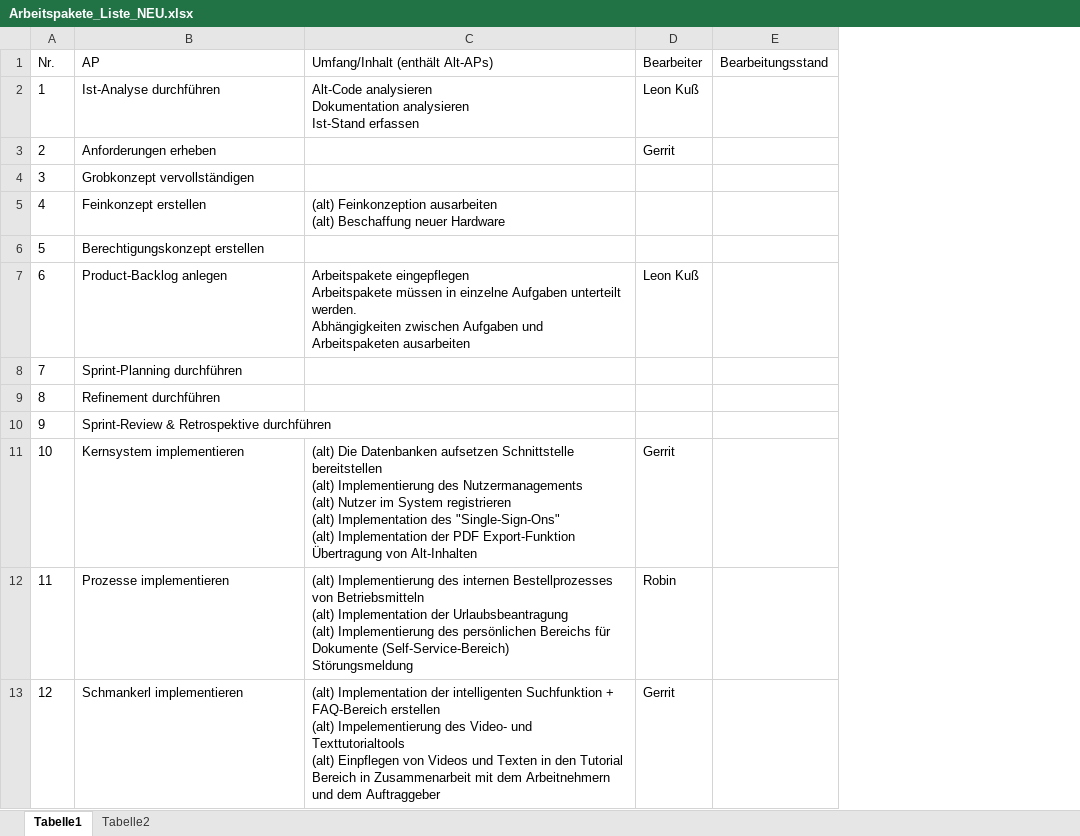
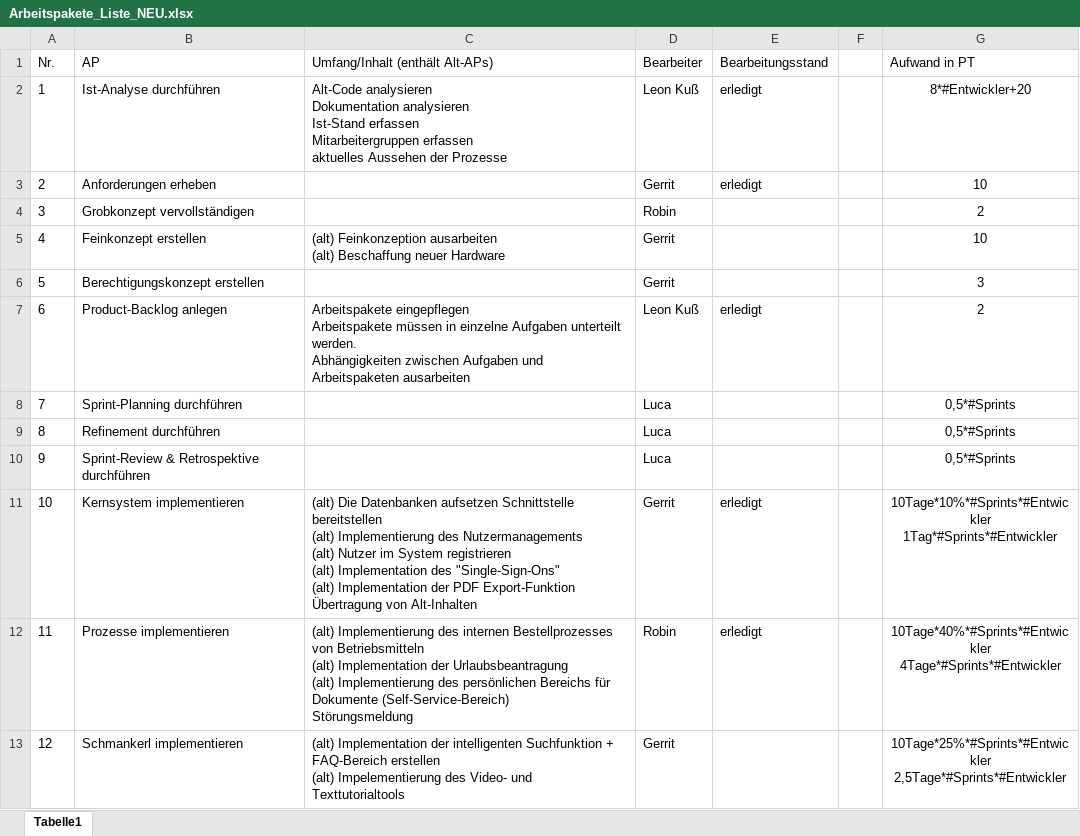
Before and after one commit to robin2810/itpm_fallstudie, an Excel workbook: Arbeitspakete_Liste_NEU.xlsx, sheet Tabelle1, drawn as a sheet; only a part is shown; values as stored, in another font and other column widths than the file's, no borders; conditional formats not drawn; ↵ is a line break in a cell; the diff covers the shown part only; the diff names each change by its address in the sheet, - before the commit and + after, or states it on an @@ line.

```diff
--- a/Arbeitspakete_Liste_NEU.xlsx (sheet Tabelle1)
+++ b/Arbeitspakete_Liste_NEU.xlsx (sheet Tabelle1)
@@ sheet tab hidden: Tabelle2 @@
+column F, empty
+column G (Aufwand in PT), rows 2-13: 8*#Entwickler+20 | 10 | 2 | 10 | 3 | 2 | 0,5*#Sprints | 0,5*#Sprints | 0,5*#Sprints | 10Tage*10%*#Sprints*#Entwickler ↵ 1Tag*#Sprints*#Entwickler | 10Tage*40%*#Sprints*#Entwickler ↵ 4Tage*#Sprints*#Entwickler | 10Tage*25%*#Sprints*#Entwickler ↵ 2,5Tage*#Sprints*#Entwickler
-C2 (Umfang/Inhalt (enthält Alt-APs)): …Ist-Stand erfassen
+C2 (Umfang/Inhalt (enthält Alt-APs)): …Ist-Stand erfassen ↵ Mitarbeitergruppen erfassen ↵ aktuelles Aussehen der Prozesse
-E2:E3 (Bearbeitungsstand): (empty)
+E2:E3 (Bearbeitungsstand): erledigt
-D4 (Bearbeiter): (empty)
+D4 (Bearbeiter): Robin
-D5:D6 (Bearbeiter): (empty)
+D5:D6 (Bearbeiter): Gerrit
-E7 (Bearbeitungsstand): (empty)
+E7 (Bearbeitungsstand): erledigt
-D8:D10 (Bearbeiter): (empty)
+D8:D10 (Bearbeiter): Luca
-E11:E12 (Bearbeitungsstand): (empty)
+E11:E12 (Bearbeitungsstand): erledigt
-C13 (Umfang/Inhalt (enthält Alt-APs)): …und Texttutorialtools ↵ (alt) Einpflegen von Videos und Texten in den Tutorial Bereich in Zusammenarbeit mit dem Arbeitnehmern und dem Auftraggeber
+C13 (Umfang/Inhalt (enthält Alt-APs)): …und Texttutorialtools
```
Also changed, not shown: 8 edited cells and merged cells elsewhere in this sheet.
